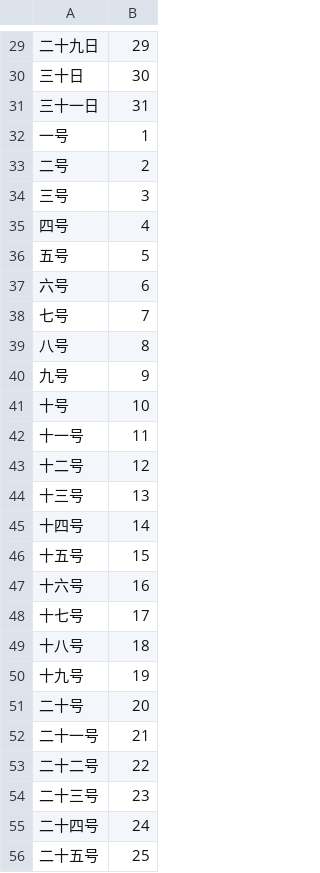
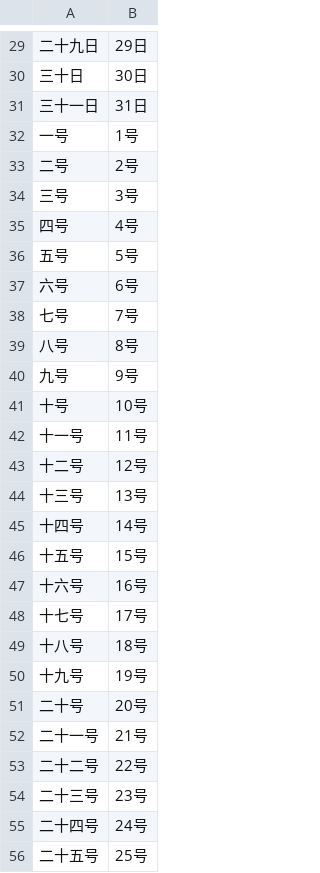
Before and after one commit to liuwenchang/WeTextProcessing, a TSV file: itn/chinese/data/date/dd.tsv, drawn as a sheet; only a part is shown, gaps mark what is left out; the diff covers the shown part only.

```diff
--- a/itn/chinese/data/date/dd.tsv
+++ b/itn/chinese/data/date/dd.tsv
@@ -29,28 +29,28 @@
-二十九日	29
-三十日	30
-三十一日	31
-一号	1
-二号	2
-三号	3
-四号	4
-五号	5
-六号	6
-七号	7
-八号	8
-九号	9
-十号	10
-十一号	11
-十二号	12
-十三号	13
-十四号	14
-十五号	15
-十六号	16
-十七号	17
-十八号	18
-十九号	19
-二十号	20
-二十一号	21
-二十二号	22
-二十三号	23
-二十四号	24
-二十五号	25
+二十九日	29日
+三十日	30日
+三十一日	31日
+一号	1号
+二号	2号
+三号	3号
+四号	4号
+五号	5号
+六号	6号
+七号	7号
+八号	8号
+九号	9号
+十号	10号
+十一号	11号
+十二号	12号
+十三号	13号
+十四号	14号
+十五号	15号
+十六号	16号
+十七号	17号
+十八号	18号
+十九号	19号
+二十号	20号
+二十一号	21号
+二十二号	22号
+二十三号	23号
+二十四号	24号
+二十五号	25号
```
Also changed, not shown: 34 edited cells elsewhere in this file.
